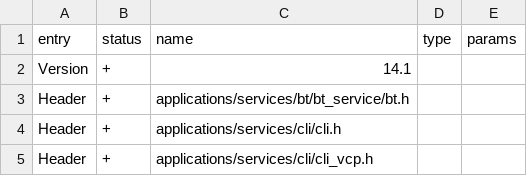
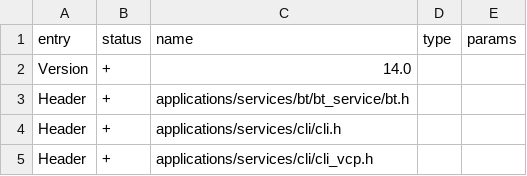
Before and after one commit to KuriGohan-Kamehameha/nXtreme-Firmware, a CSV file: firmware/targets/f7/api_symbols.csv, drawn as a sheet; only a part is shown.

```diff
--- a/firmware/targets/f7/api_symbols.csv
+++ b/firmware/targets/f7/api_symbols.csv
@@ -1,3 +1,3 @@
 entry,status,name,type,params
-Version,+,14.1,,
+Version,+,14.0,,
 Header,+,applications/services/bt/bt_service/bt.h,,
```
Also changed, not shown: 1 other file.
